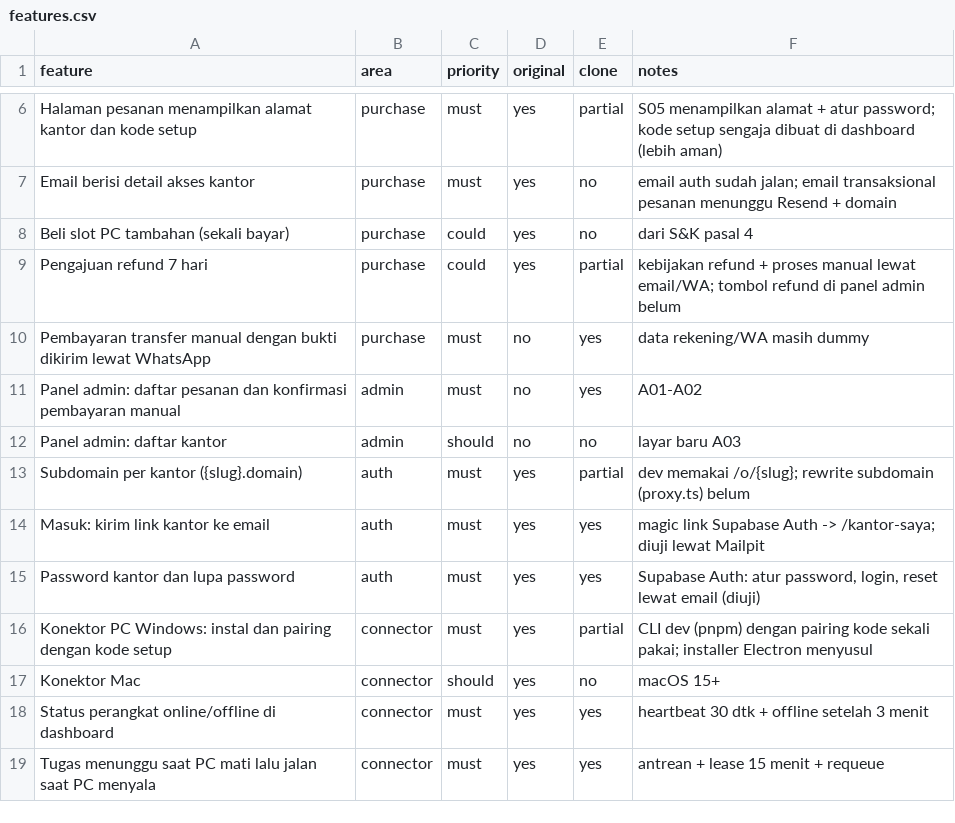
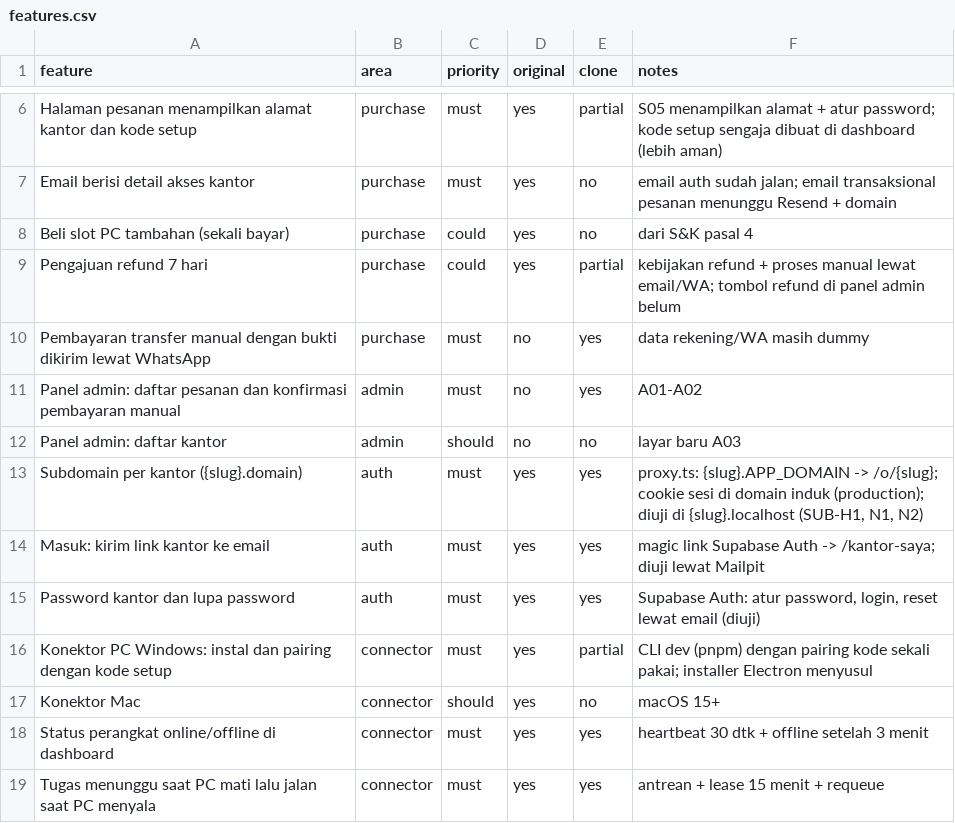
Before and after one commit to fakhriariaf/Kantoraiku.id, a CSV file: replica/features.csv, drawn as a sheet; only a part is shown, gaps mark what is left out.

```diff
--- a/replica/features.csv
+++ b/replica/features.csv
@@ -12,3 +12,3 @@ Panel admin: daftar pesanan dan konfirmasi pembayaran manual,admin,must,no,yes,A
 Panel admin: daftar kantor,admin,should,no,no,layar baru A03
-Subdomain per kantor ({slug}.domain),auth,must,yes,partial,dev memakai /o/{slug}; rewrite subdomain (proxy.ts) belum
+Subdomain per kantor ({slug}.domain),auth,must,yes,yes,"proxy.ts: {slug}.APP_DOMAIN -> /o/{slug}; cookie sesi di domain induk (production); diuji di {slug}.localhost (SUB-H1, N1, N2)"
 Masuk: kirim link kantor ke email,auth,must,yes,yes,magic link Supabase Auth -> /kantor-saya; diuji lewat Mailpit
```
Also changed, not shown: 12 other files.
